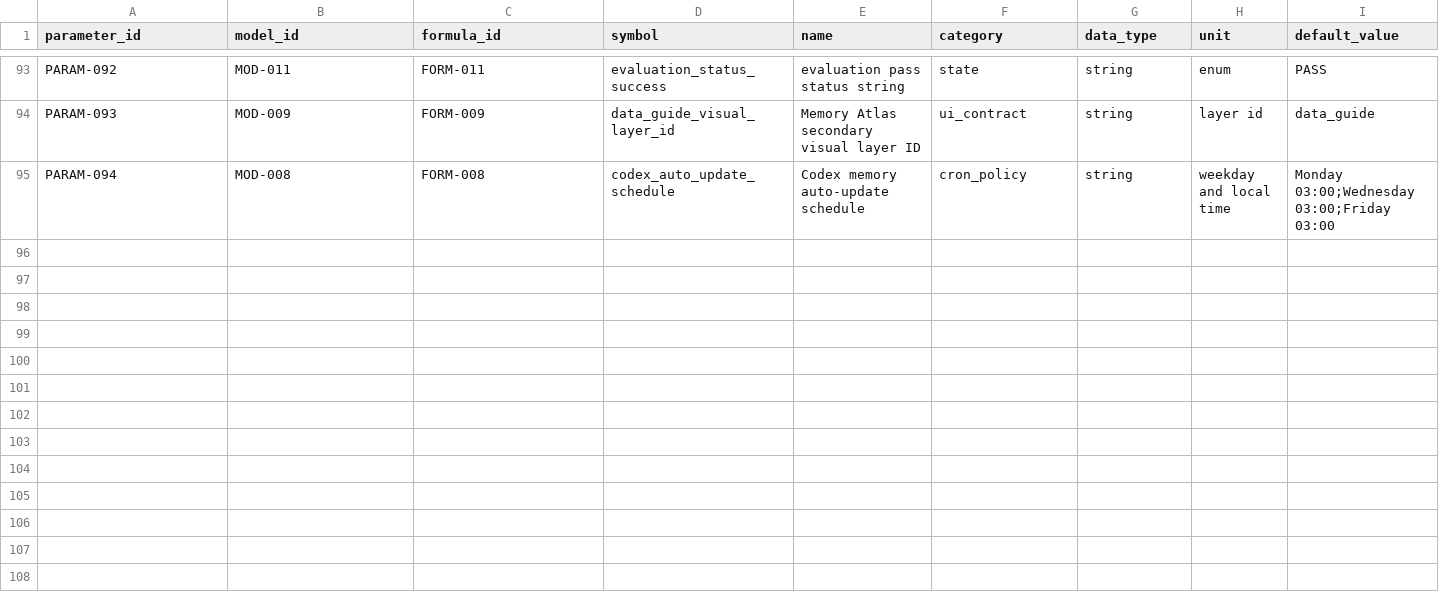
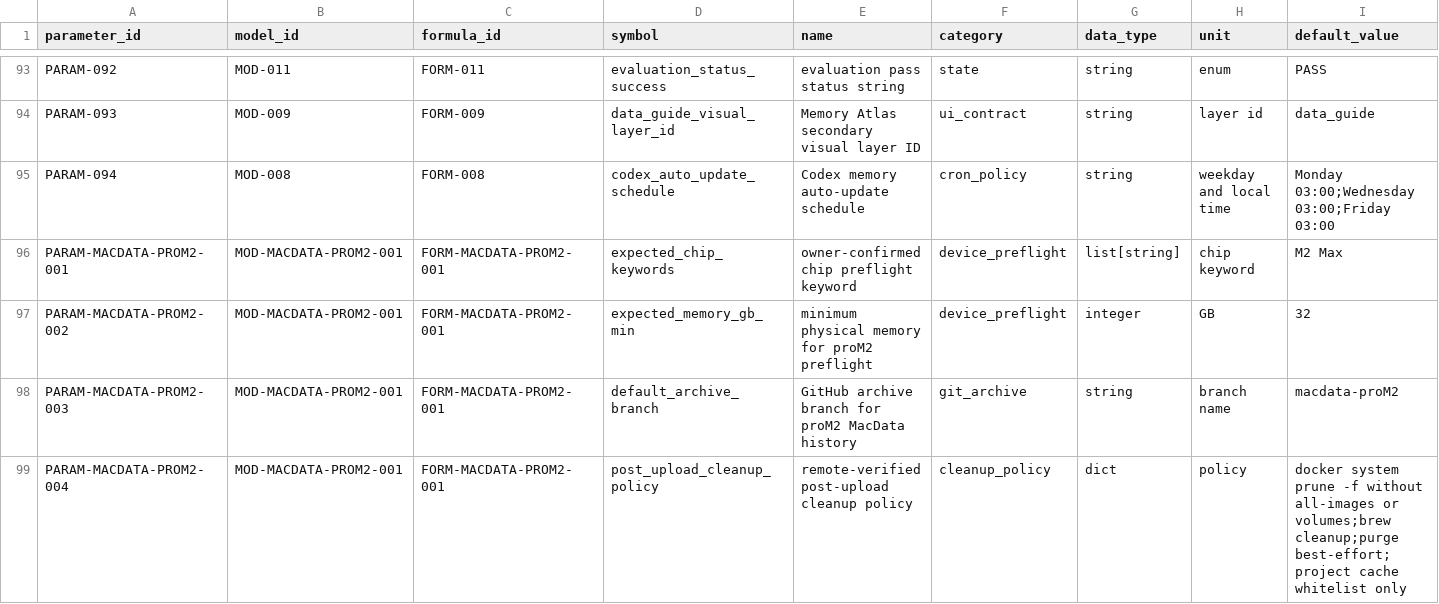
Before and after one commit to LinzeColin/AgentDatabase, a CSV file: OpenAIDatabase/docs/governance/parameter_registry.csv, drawn as a sheet; only a part is shown, gaps mark what is left out; rows hold the shown columns only; the diff names each change by its address in the sheet, - before the commit and + after, or states it on an @@ line.

Commit message:
feat(openai-database): add proM2 macdata archive automation

```diff
--- a/OpenAIDatabase/docs/governance/parameter_registry.csv
+++ b/OpenAIDatabase/docs/governance/parameter_registry.csv
+row 96: PARAM-MACDATA-PROM2-001 | MOD-MACDATA-PROM2-001 | FORM-MACDATA-PROM2-001 | expected_chip_keywords | owner-confirmed chip preflight keyword | device_preflight | list[string] | chip keyword | M2 Max
+row 97: PARAM-MACDATA-PROM2-002 | MOD-MACDATA-PROM2-001 | FORM-MACDATA-PROM2-001 | expected_memory_gb_min | minimum physical memory for proM2 preflight | device_preflight | integer | GB | 32
+row 98: PARAM-MACDATA-PROM2-003 | MOD-MACDATA-PROM2-001 | FORM-MACDATA-PROM2-001 | default_archive_branch | GitHub archive branch for proM2 MacData history | git_archive | string | branch name | macdata-proM2
+row 99: PARAM-MACDATA-PROM2-004 | MOD-MACDATA-PROM2-001 | FORM-MACDATA-PROM2-001 | post_upload_cleanup_policy | remote-verified post-upload cleanup policy | cleanup_policy | dict | policy | docker system prune -f without all-images or volumes;brew cleanup;purge best-effort;project cache whitelist only
```
Also changed, not shown: OpenAIDatabase/docs/governance/TRACEABILITY_MATRIX.csv, 37 other files.
